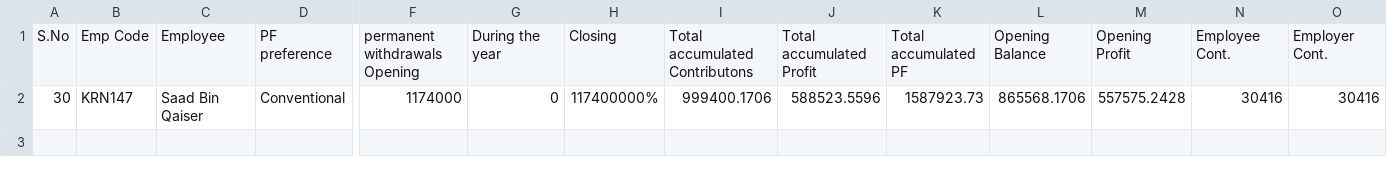
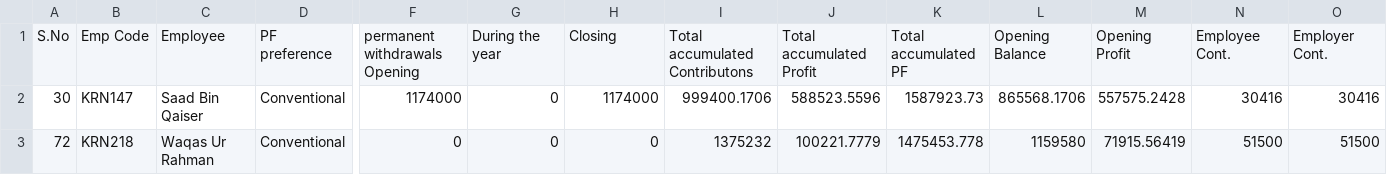
Before and after one commit to KRNPak/bva, a CSV file: Data/FY2027/HR_Data/PF.csv, drawn as a sheet; only a part is shown, gaps mark what is left out; rows hold the shown columns only; the diff names each change by its address in the sheet, - before the commit and + after, or states it on an @@ line.

```diff
--- a/Data/FY2027/HR_Data/PF.csv
+++ b/Data/FY2027/HR_Data/PF.csv
-H2: 117400000%
+H2: 1174000
+row 3: 72 | KRN218 | Waqas Ur Rahman | Conventional | 0 | 0 | 0 | 1375232 | 100221.7779 | 1475453.778 | 1159580 | 71915.56419 | 51500 | 51500
```
Also changed, not shown: Data/FY2027/HR_Data/Advances.csv, Data/FY2027/HR_Data/Staff_Master.csv, 4 other files.
